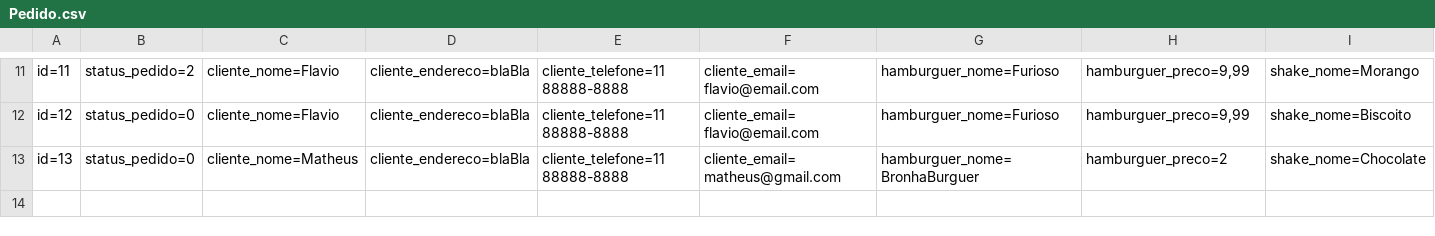
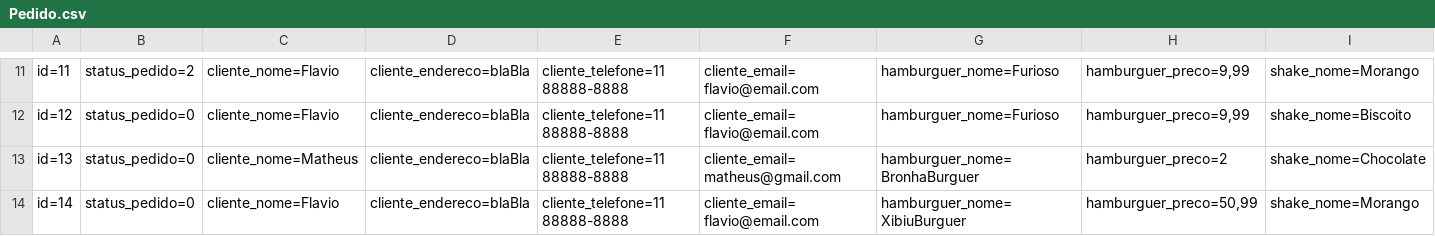
Before and after one commit to flavio-pires/MVC, a CSV file: McBonaldsMVC/Database/Pedido.csv, drawn as a sheet; only a part is shown, gaps mark what is left out; rows hold the shown columns only; the diff names each change by its address in the sheet, - before the commit and + after, or states it on an @@ line.

```diff
--- a/McBonaldsMVC/Database/Pedido.csv
+++ b/McBonaldsMVC/Database/Pedido.csv
+row 14: id=14 | status_pedido=0 | cliente_nome=Flavio | cliente_endereco=blaBla | cliente_telefone=11 88888-8888 | cliente_email=flavio@email.com | hamburguer_nome=XibiuBurguer | hamburguer_preco=50,99 | shake_nome=Morango
```
Also changed, not shown: 30 other files.
